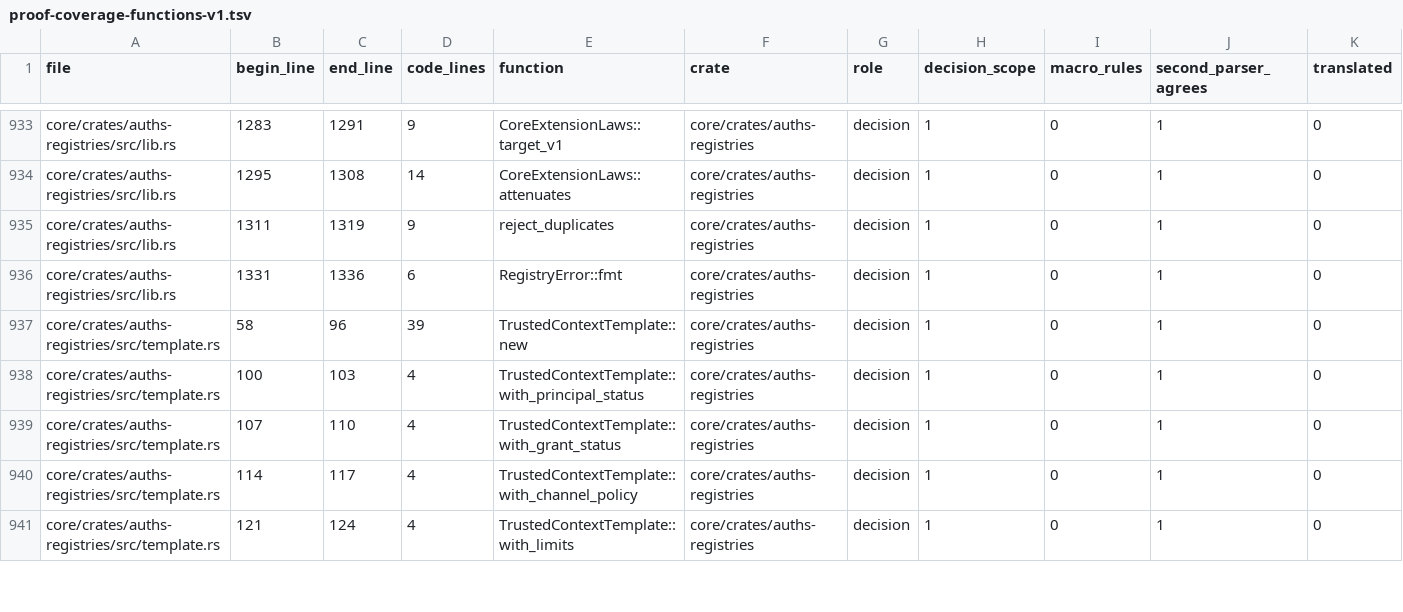
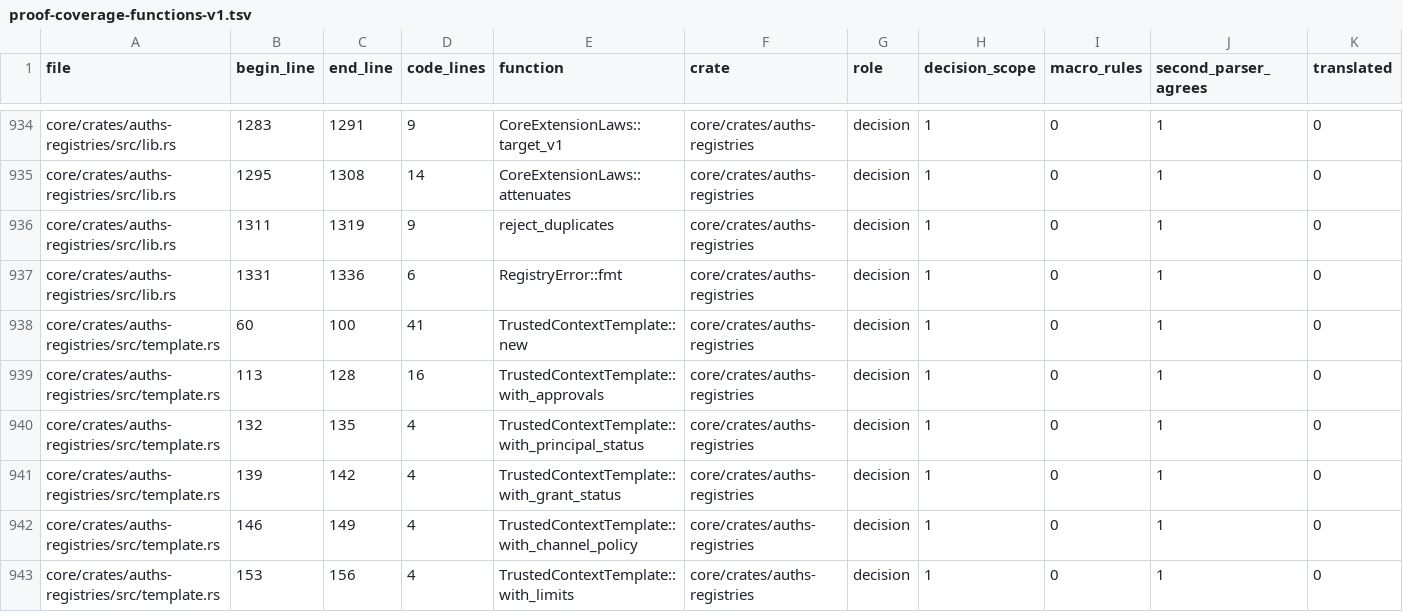
Before and after one commit to auths-dev/auths-proof, a TSV file: formal/proof-coverage-functions-v1.tsv, drawn as a sheet; only a part is shown, gaps mark what is left out; addresses are those after the commit; rows hold the shown columns only; the diff covers the shown part only; the diff names each change by its address in the sheet, - before the commit and + after, or states it on an @@ line.

```diff
--- a/formal/proof-coverage-functions-v1.tsv
+++ b/formal/proof-coverage-functions-v1.tsv
-B938 (begin_line): 58
+B938 (begin_line): 60
-C938 (end_line): 96
+C938 (end_line): 100
-D938 (code_lines): 39
+D938 (code_lines): 41
+row 939: core/crates/auths-registries/src/template.rs | 113 | 128 | 16 | TrustedContextTemplate::with_approvals | core/crates/auths-registries | decision | 1 | 0 | 1 | 0
-B940 (begin_line): 100
+B940 (begin_line): 132
-C940 (end_line): 103
+C940 (end_line): 135
-B941 (begin_line): 107
+B941 (begin_line): 139
-C941 (end_line): 110
+C941 (end_line): 142
-B942 (begin_line): 114
+B942 (begin_line): 146
-C942 (end_line): 117
+C942 (end_line): 149
-B943 (begin_line): 121
+B943 (begin_line): 153
-C943 (end_line): 124
+C943 (end_line): 156
```
Also changed, not shown: 1 added row and 17 edited cells elsewhere in this file, 11 other files.
